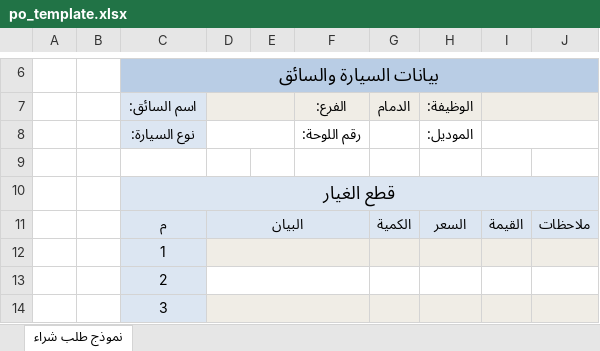
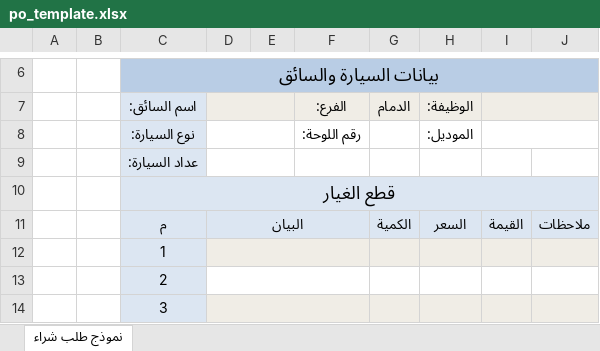
Before and after one commit to kdamfleet-hue/Invoice-Bin-zoma-main, an Excel workbook: po_template.xlsx, sheet نموذج طلب شراء, drawn as a sheet; only a part is shown, gaps mark what is left out; values as stored, in another font and other column widths than the file's, no borders; the diff names each change by its address in the sheet, - before the commit and + after, or states it on an @@ line.

```diff
--- a/po_template.xlsx (sheet نموذج طلب شراء)
+++ b/po_template.xlsx (sheet نموذج طلب شراء)
-C9: (empty)
+C9: عداد السيارة:
-C9 fill: none
+C9 fill: #DCE6F2
+D9:E9 merged
```
Also changed, not shown: تقرير الورشة.xlsx, 51 other files.
